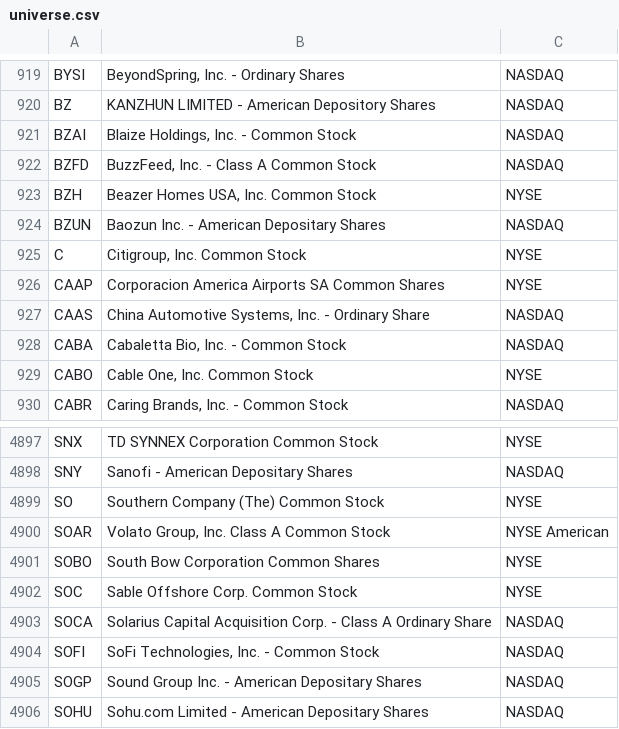
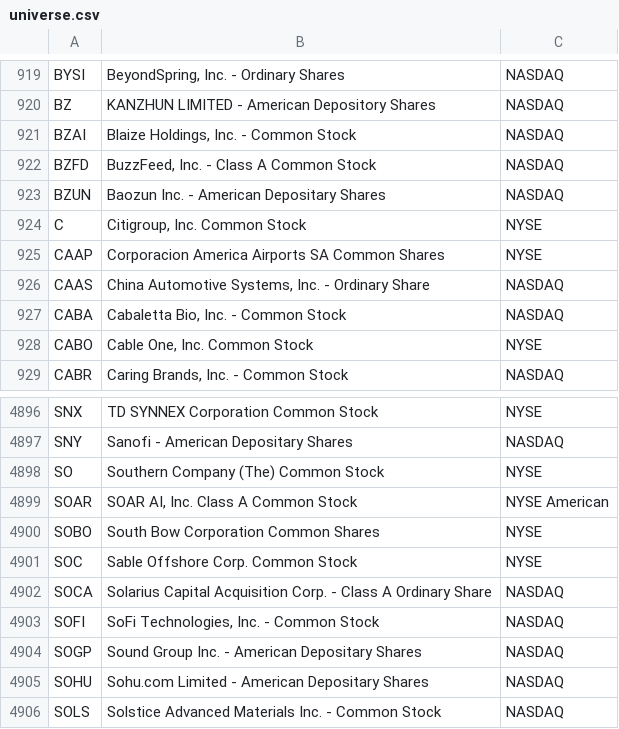
Before and after one commit to hakimrem23/screen-the-hell-out, a CSV file: data/universe.csv, drawn as a sheet; only a part is shown, gaps mark what is left out; the shorter side is filled out with more unchanged rows.

```diff
--- a/data/universe.csv
+++ b/data/universe.csv
@@ -922,3 +922,2 @@ BZAI,"Blaize Holdings, Inc. - Common Stock",NASDAQ
 BZFD,"BuzzFeed, Inc. - Class A Common Stock",NASDAQ
-BZH,"Beazer Homes USA, Inc. Common Stock",NYSE
 BZUN,Baozun Inc. - American Depositary Shares,NASDAQ
@@ -4899,3 +4898,3 @@ SNY,Sanofi - American Depositary Shares,NASDAQ
 SO,Southern Company (The) Common Stock,NYSE
-SOAR,"Volato Group, Inc. Class A Common Stock",NYSE American
+SOAR,"SOAR AI, Inc. Class A Common Stock",NYSE American
 SOBO,South Bow Corporation Common Shares,NYSE
```
Also changed, not shown: 2 other files.
